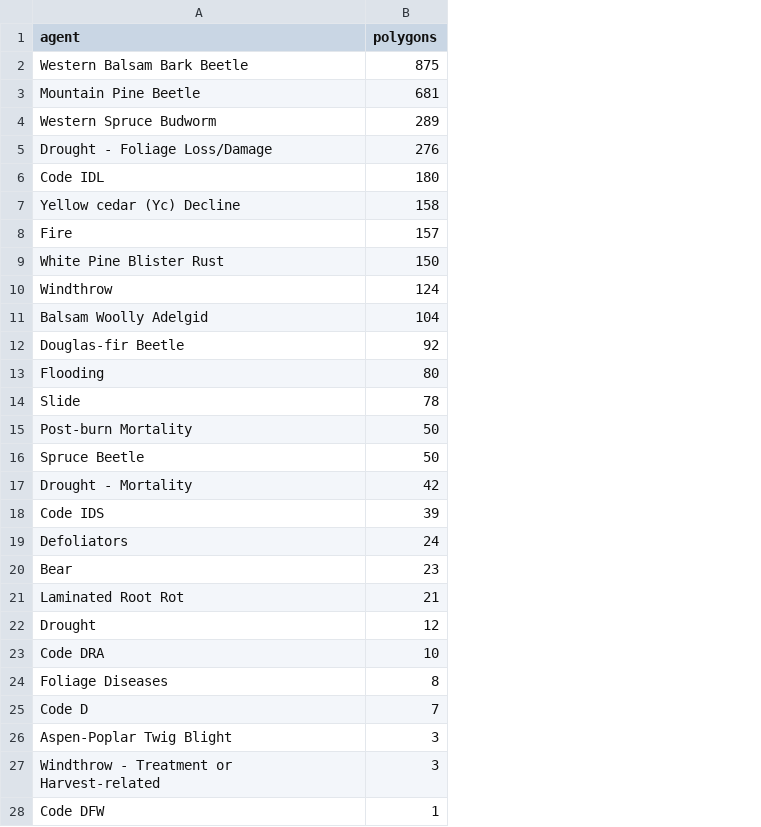
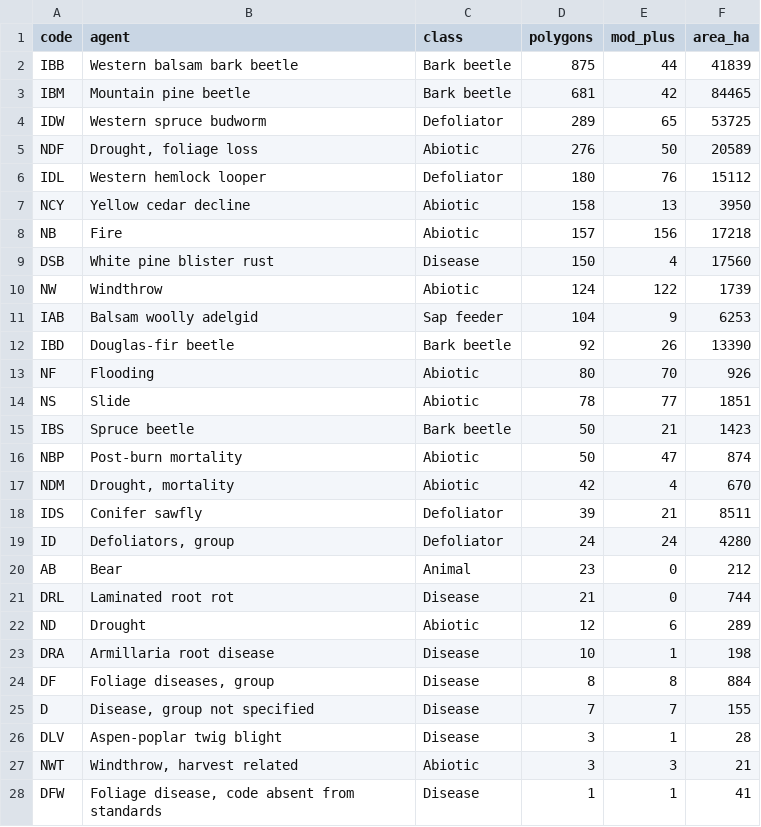
Before and after one commit to seamusrobertmurphy/woolly-adelgid-signatures, a CSV file: 03.outputs/tables/vi-agents-2020plus.csv, drawn as a sheet; only a part is shown; removed rows and columns are numbered as before the commit, all else as after; the diff covers the shown part only; the diff names each change by its address in the sheet, - before the commit and + after, or states it on an @@ line.

Commit message:
Name every damage agent and rebuild the island map
The previous map filed 25 of 32 agents under a single grey 'other', which
defeats a map whose purpose is choosing an agent and hid the diseases
entirely. Every agent is now identified: the twelve most recorded are drawn
and named individually and the remaining twenty are drawn in the colour of
their class, with the full 32-row inventory written to
03.outputs/tables/vi-agents-2020plus.csv.

Codes are resolved from two authoritative sources rather than guessed. The
current survey service names the codes it carries; the Forest Health Aerial
Overview Survey Standards carry the rest. The codes are hierarchical, one
letter for a category, two for a group, three for a species, so IDL is
western hemlock looper, IDS conifer sawfly, IDT Douglas-fir tussock moth,
DRA Armillaria root disease, and a bare ID or DF is a surveyor who did not
identify to species, now labelled as such instead of dropped. Two codes,
DFW and NY, appear in the archive and in neither source and are labelled as
absent from the standards rather than invented.

Clipping is fixed properly. Cropping to the requested frame was wrong
because a fixed aspect ratio expands the shorter axis, so the coast stopped
short of the neatline and left a band of sea. Layers are now cropped to
par('usr'), the region actually drawn, so the land meets the frame on every
side. Legends sit on white with a border, the scale bar carries a computed
representative fraction alongside the bar, and there is a north arrow.

```diff
--- a/03.outputs/tables/vi-agents-2020plus.csv
+++ b/03.outputs/tables/vi-agents-2020plus.csv
+column A (code), rows 2-14: IBB | IBM | IDW | NDF | IDL | NCY | NB | DSB | NW | IAB | IBD | NF | NS; rows 16-28: NBP | NDM | IDS | ID | AB | DRL | ND | DRA | DF | D | DLV | NWT | DFW
+column C (class), rows 2-14: Bark beetle | Bark beetle | Defoliator | Abiotic | Defoliator | Abiotic | Abiotic | Disease | Abiotic | Sap feeder | Bark beetle | Abiotic | Abiotic; rows 16-28: Abiotic | Abiotic | Defoliator | Defoliator | Animal | Disease | Abiotic | Disease | Disease | Disease | Disease | Abiotic | Disease
+column E (mod_plus), rows 2-14: 44 | 42 | 65 | 50 | 76 | 13 | 156 | 4 | 122 | 9 | 26 | 70 | 77; rows 16-28: 47 | 4 | 21 | 24 | 0 | 0 | 6 | 1 | 8 | 7 | 1 | 3 | 1
+column F (area_ha), rows 2-14: 41839 | 84465 | 53725 | 20589 | 15112 | 3950 | 17218 | 17560 | 1739 | 6253 | 13390 | 926 | 1851; rows 16-28: 874 | 670 | 8511 | 4280 | 212 | 744 | 289 | 198 | 884 | 155 | 28 | 21 | 41
-B2 (agent): Western Balsam Bark Beetle
+B2 (agent): Western balsam bark beetle
-B3 (agent): Mountain Pine Beetle
+B3 (agent): Mountain pine beetle
-B4 (agent): Western Spruce Budworm
+B4 (agent): Western spruce budworm
-B5 (agent): Drought - Foliage Loss/Damage
+B5 (agent): Drought, foliage loss
-B6 (agent): Code IDL
+B6 (agent): Western hemlock looper
-B7 (agent): Yellow cedar (Yc) Decline
+B7 (agent): Yellow cedar decline
-B9 (agent): White Pine Blister Rust
+B9 (agent): White pine blister rust
-B11 (agent): Balsam Woolly Adelgid
+B11 (agent): Balsam woolly adelgid
-B12 (agent): Douglas-fir Beetle
+B12 (agent): Douglas-fir beetle
+row 15: IBS | Spruce beetle | Bark beetle | 50 | 21 | 1423
-B16 (agent): Post-burn Mortality
+B16 (agent): Post-burn mortality
-row 16: Spruce Beetle | 50
-B17 (agent): Drought - Mortality
+B17 (agent): Drought, mortality
-B18 (agent): Code IDS
+B18 (agent): Conifer sawfly
-B19 (agent): Defoliators
+B19 (agent): Defoliators, group
-B21 (agent): Laminated Root Rot
+B21 (agent): Laminated root rot
-B23 (agent): Code DRA
+B23 (agent): Armillaria root disease
-B24 (agent): Foliage Diseases
+B24 (agent): Foliage diseases, group
-B25 (agent): Code D
+B25 (agent): Disease, group not specified
-B26 (agent): Aspen-Poplar Twig Blight
+B26 (agent): Aspen-poplar twig blight
-B27 (agent): Windthrow - Treatment or Harvest-related
+B27 (agent): Windthrow, harvest related
-B28 (agent): Code DFW
+B28 (agent): Foliage disease, code absent from standards
```
Also changed, not shown: 2 added rows, 2 removed rows and 3 edited cells elsewhere in this file, 9 other files.
